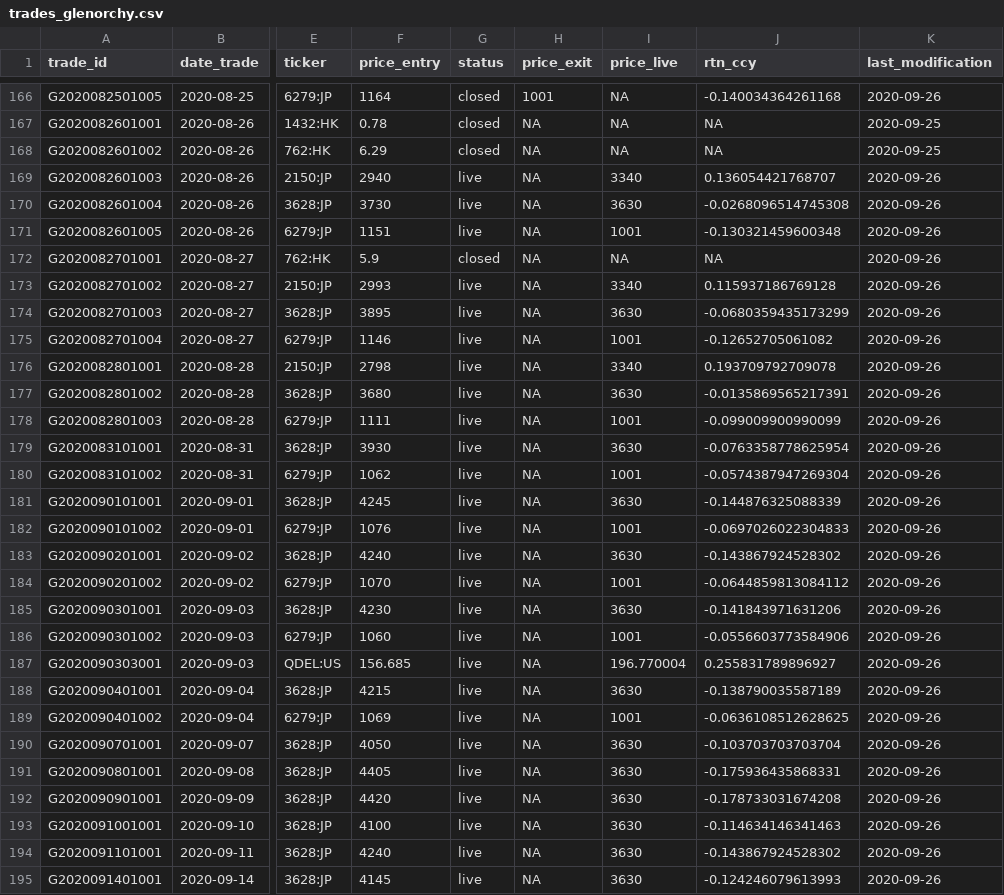
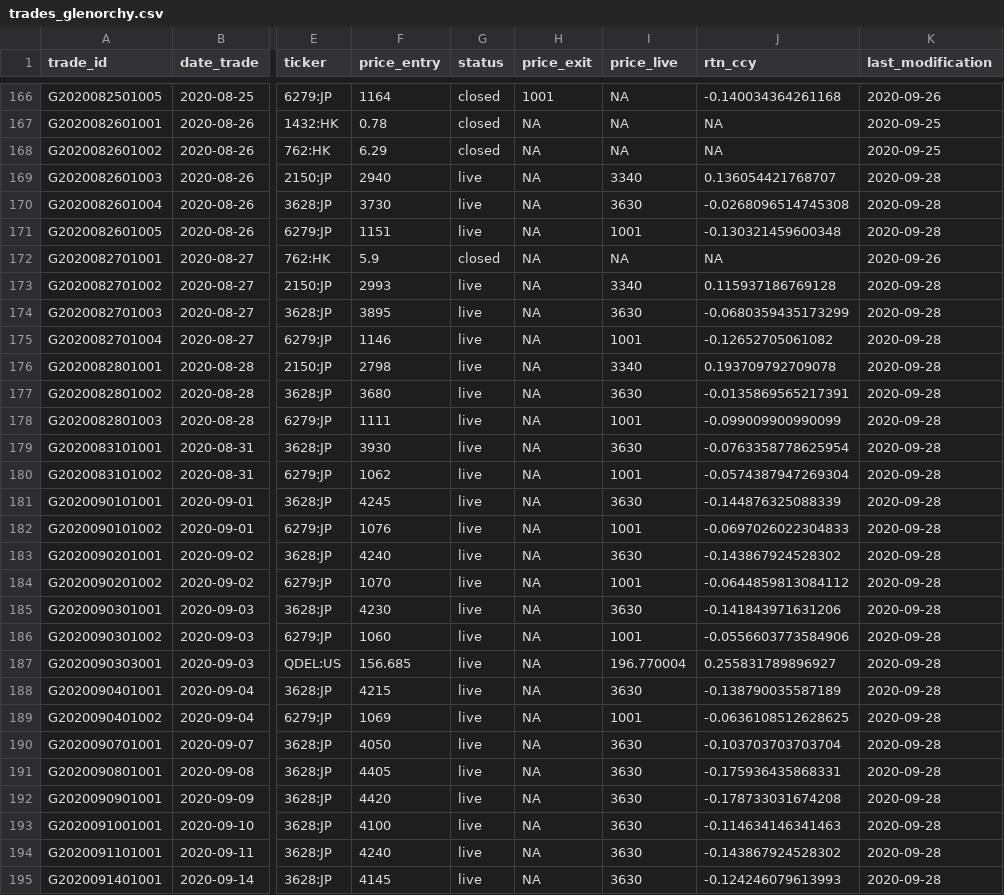
Before and after one commit to Ventura-Strats/Glenorchy, a CSV file: Trades_Full_Ledger/trades_glenorchy.csv, drawn as a sheet; only a part is shown, gaps mark what is left out; the diff covers the shown part only; the diff names each change by its address in the sheet, - before the commit and + after, or states it on an @@ line.

Commit message:
Updating Full Trades Ledger Glenorchy 2020-09-25

```diff
--- a/Trades_Full_Ledger/trades_glenorchy.csv
+++ b/Trades_Full_Ledger/trades_glenorchy.csv
-K169:K171 (last_modification): 2020-09-26
+K169:K171 (last_modification): 2020-09-28
-K173:K195 (last_modification): 2020-09-26
+K173:K195 (last_modification): 2020-09-28
```
Also changed, not shown: 17 edited cells elsewhere in this file.
